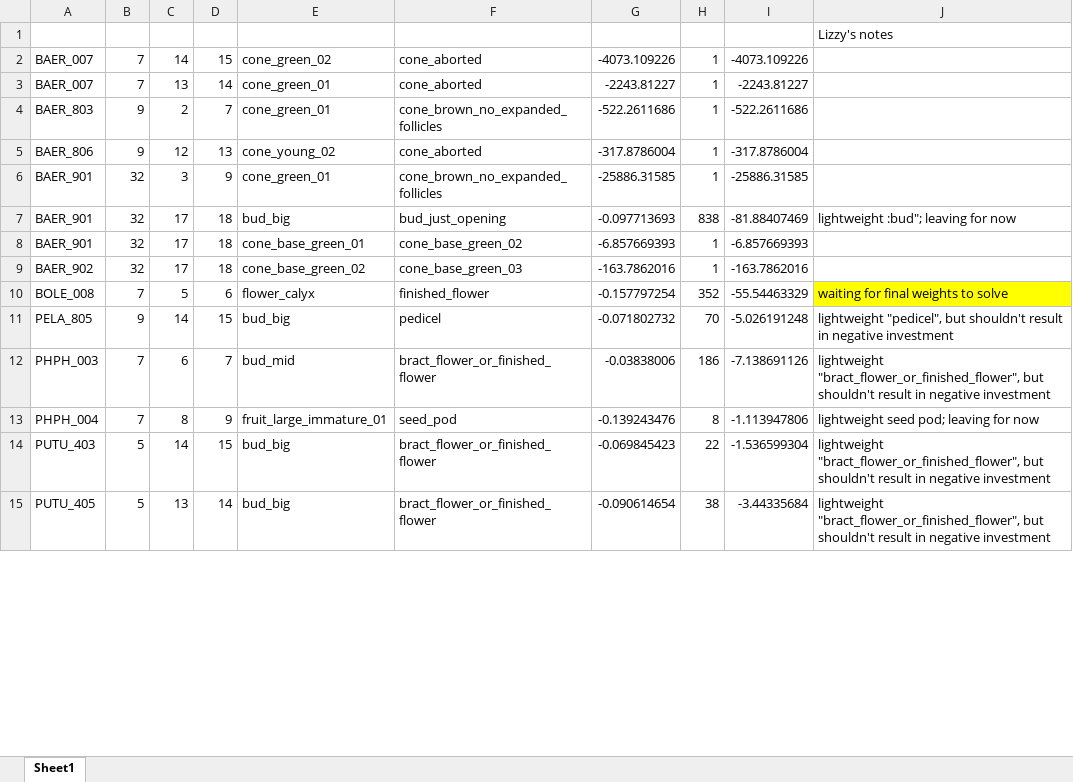
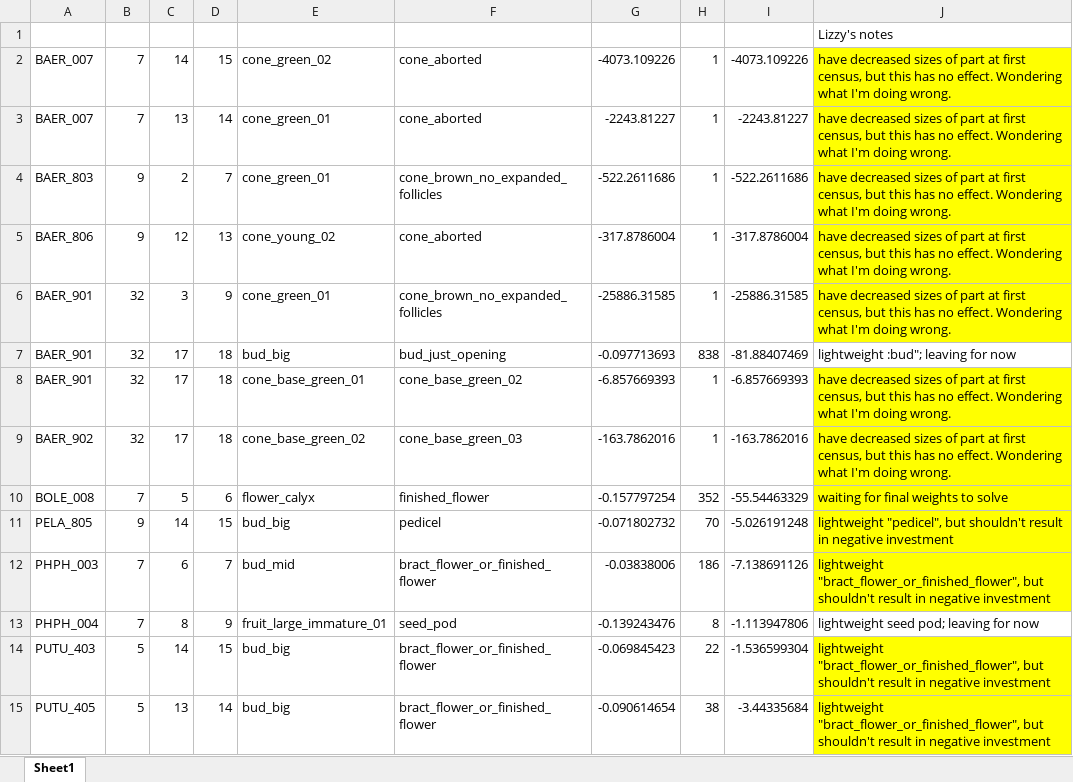
Before and after one commit to dfalster/Reproductive_Allocation_Kuringgai, an Excel workbook: docs/negative_investment_issues.xlsx, sheet Sheet1, drawn as a sheet; only a part is shown; values as stored, in another font and other column widths than the file's, no borders; the diff covers the shown part only; the diff names each change by its address in the sheet, - before the commit and + after, or states it on an @@ line.

```diff
--- a/docs/negative_investment_issues.xlsx (sheet Sheet1)
+++ b/docs/negative_investment_issues.xlsx (sheet Sheet1)
-J2:J6: (empty)
+J2:J6: have decreased sizes of part at first census, but this has no effect. Wondering what I'm doing wrong.
-J2:J6 fill: none
+J2:J6 fill: #FFFF00
-J8:J9: (empty)
+J8:J9: have decreased sizes of part at first census, but this has no effect. Wondering what I'm doing wrong.
-J8:J9 fill: none
+J8:J9 fill: #FFFF00
-J11:J12 fill: none
+J11:J12 fill: #FFFF00
-J14:J15 fill: none
+J14:J15 fill: #FFFF00
```
Also changed, not shown: cell formats elsewhere in this sheet, docs/Error_summary.xlsx, 2 other files.
